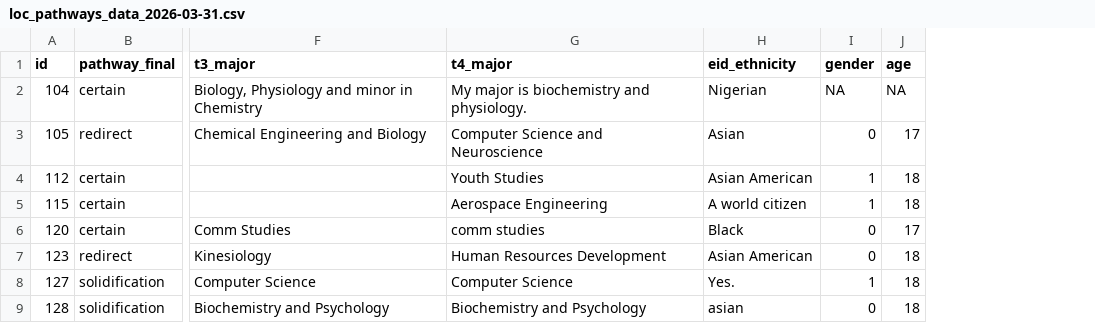
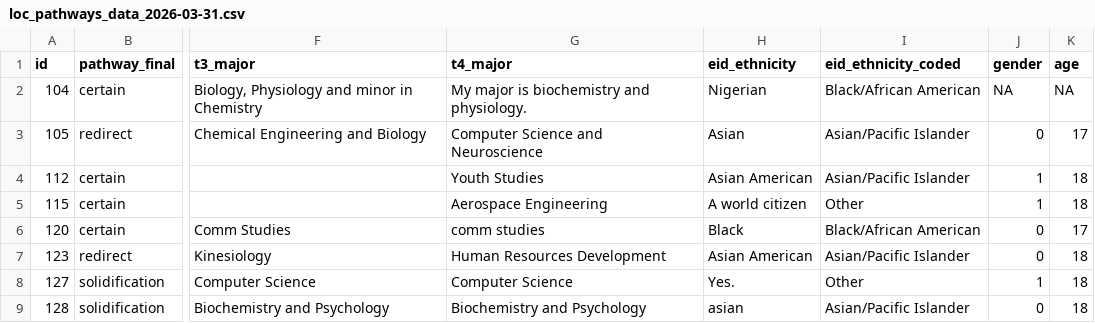
Before and after one commit to venka288/loc_pathways, a CSV file: Data/loc_pathways_data_2026-03-31.csv, drawn as a sheet; only a part is shown, gaps mark what is left out; the diff names each change by its address in the sheet, - before the commit and + after, or states it on an @@ line.

Commit message:
starting data analysis

```diff
--- a/Data/loc_pathways_data_2026-03-31.csv
+++ b/Data/loc_pathways_data_2026-03-31.csv
+column I (eid_ethnicity_coded), rows 2-9: Black/African American | Asian/Pacific Islander | Asian/Pacific Islander | Other | Black/African American | Asian/Pacific Islander | Other | Asian/Pacific Islander
```
Also changed, not shown: 1 other file.
